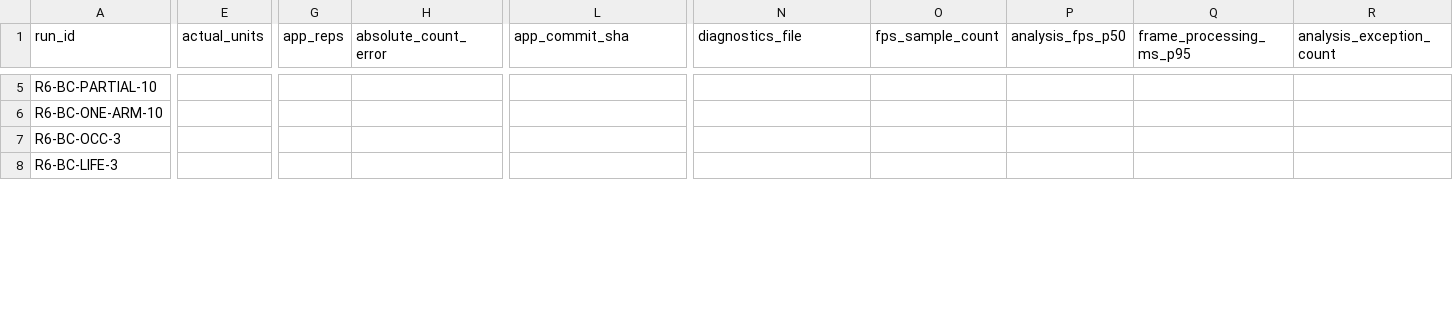
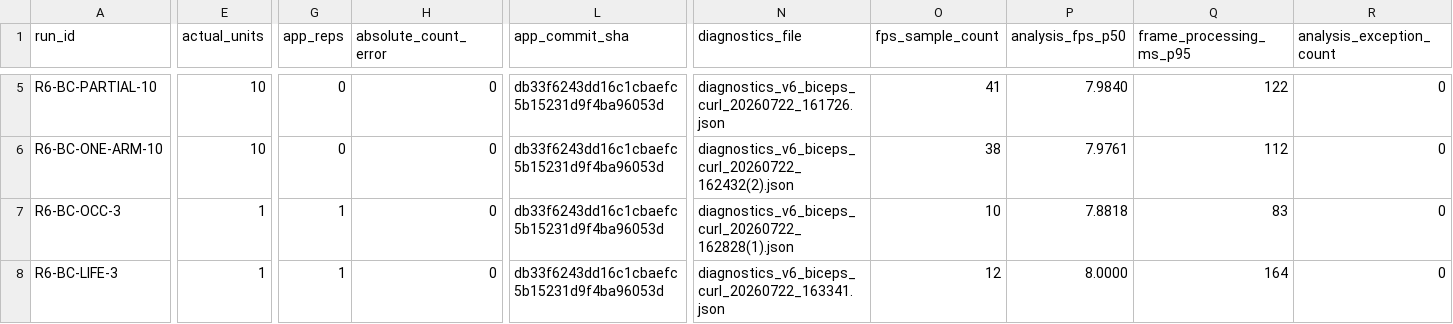
Before and after one commit to bkrbzdgn40/pea, a CSV file: docs/beta/r6-wave-a-run-manifest.csv, drawn as a sheet; only a part is shown, gaps mark what is left out; the diff covers the shown part only; the diff names each change by its address in the sheet, - before the commit and + after, or states it on an @@ line.

Commit message:
docs: close R6 biceps curl revalidation

```diff
--- a/docs/beta/r6-wave-a-run-manifest.csv
+++ b/docs/beta/r6-wave-a-run-manifest.csv
-E5:E6 (actual_units): (empty)
+E5:E6 (actual_units): 10
-G5:G6 (app_reps): (empty)
+G5:G6 (app_reps): 0
-H5:H8 (absolute_count_error): (empty)
+H5:H8 (absolute_count_error): 0
-L5:L8 (app_commit_sha): (empty)
+L5:L8 (app_commit_sha): db33f6243dd16c1cbaefc5b15231d9f4ba96053d
-N5 (diagnostics_file): (empty)
+N5 (diagnostics_file): diagnostics_v6_biceps_curl_20260722_161726.json
-O5 (fps_sample_count): (empty)
+O5 (fps_sample_count): 41
-P5 (analysis_fps_p50): (empty)
+P5 (analysis_fps_p50): 7.9840
-Q5 (frame_processing_ms_p95): (empty)
+Q5 (frame_processing_ms_p95): 122
-R5:R8 (analysis_exception_count): (empty)
+R5:R8 (analysis_exception_count): 0
-N6 (diagnostics_file): (empty)
+N6 (diagnostics_file): diagnostics_v6_biceps_curl_20260722_162432(2).json
-O6 (fps_sample_count): (empty)
+O6 (fps_sample_count): 38
-P6 (analysis_fps_p50): (empty)
+P6 (analysis_fps_p50): 7.9761
-Q6 (frame_processing_ms_p95): (empty)
+Q6 (frame_processing_ms_p95): 112
-E7:E8 (actual_units): (empty)
+E7:E8 (actual_units): 1
-G7:G8 (app_reps): (empty)
+G7:G8 (app_reps): 1
-N7 (diagnostics_file): (empty)
+N7 (diagnostics_file): diagnostics_v6_biceps_curl_20260722_162828(1).json
-O7 (fps_sample_count): (empty)
+O7 (fps_sample_count): 10
-P7 (analysis_fps_p50): (empty)
+P7 (analysis_fps_p50): 7.8818
-Q7 (frame_processing_ms_p95): (empty)
+Q7 (frame_processing_ms_p95): 83
-N8 (diagnostics_file): (empty)
+N8 (diagnostics_file): diagnostics_v6_biceps_curl_20260722_163341.json
-O8 (fps_sample_count): (empty)
+O8 (fps_sample_count): 12
-P8 (analysis_fps_p50): (empty)
+P8 (analysis_fps_p50): 8.0000
-Q8 (frame_processing_ms_p95): (empty)
+Q8 (frame_processing_ms_p95): 164
```
Also changed, not shown: 1 added row and 73 edited cells elsewhere in this file, 4 other files.
